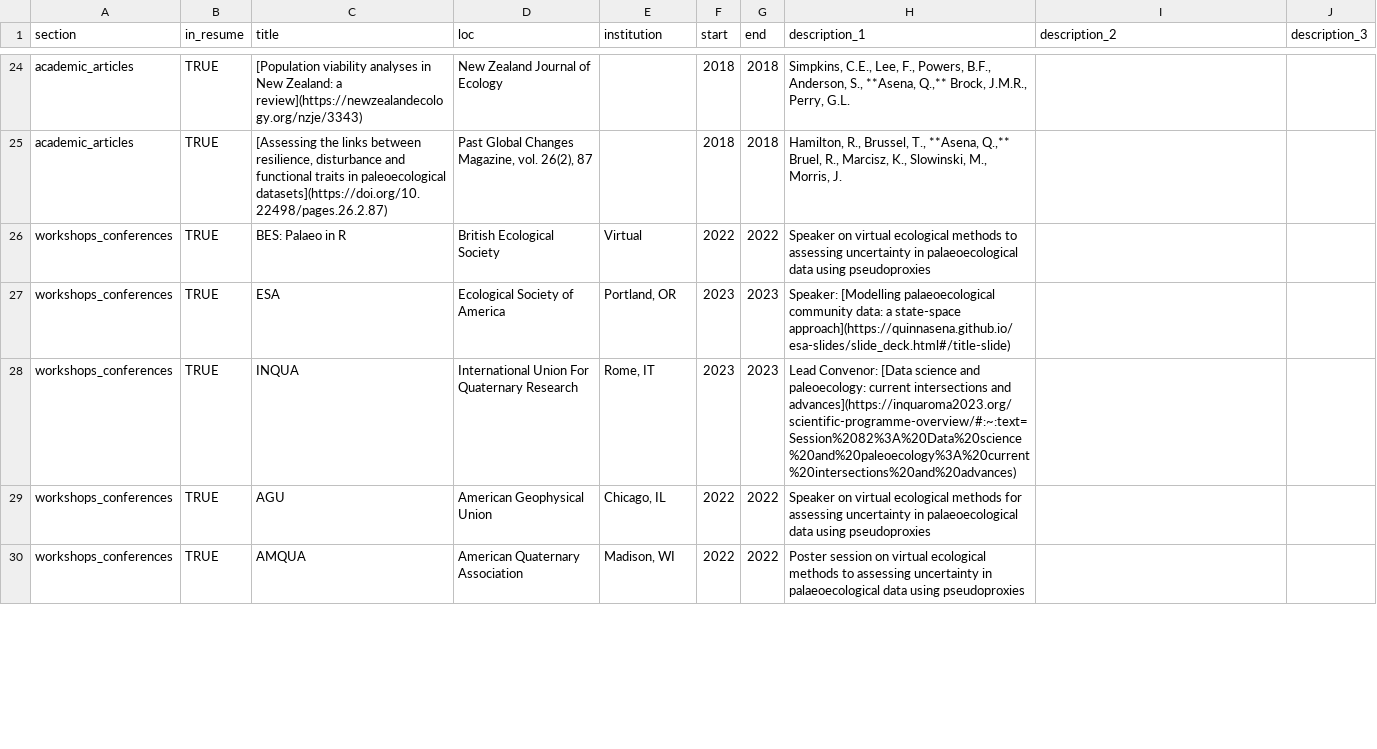
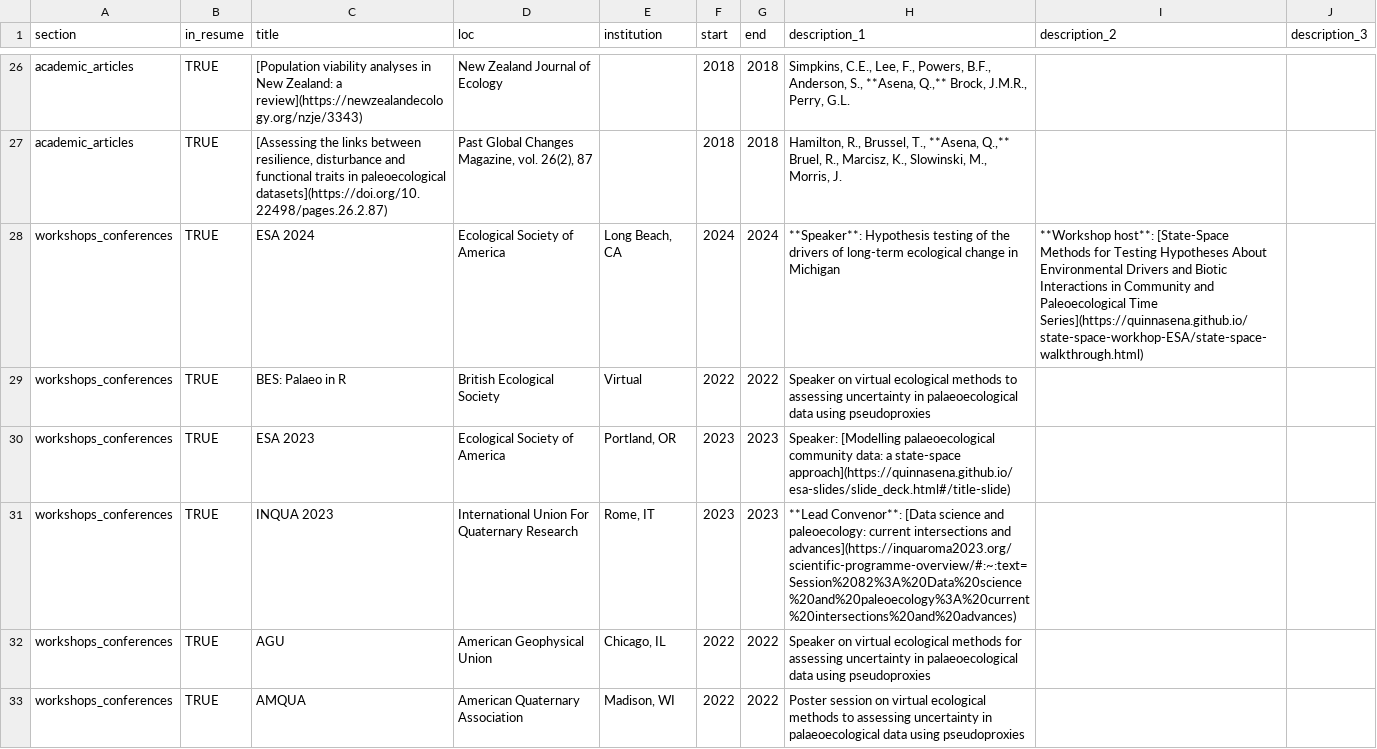
Before and after one commit to QuinnAsena/CV, a CSV file: csvs/positions.csv, drawn as a sheet; only a part is shown, gaps mark what is left out; the diff covers the shown part only.

```diff
--- a/csvs/positions.csv
+++ b/csvs/positions.csv
@@ -25,5 +27,6 @@ academic_articles,TRUE,[Population viability analyses in New Zealand: a review](
 academic_articles,TRUE,"[Assessing the links between resilience, disturbance and functional traits in paleoecological datasets](https://doi.org/10.22498/pages.26.2.87)","Past Global Changes Magazine, vol. 26(2), 87",,2018,2018,"Hamilton, R., Brussel, T., **Asena, Q.,** Bruel, R., Marcisz, K., Slowinski, M., Morris, J.",,
+workshops_conferences,TRUE,ESA 2024,Ecological Society of America,"Long Beach, CA",2024,2024,**Speaker**: Hypothesis testing of the drivers of long-term ecological change in Michigan,**Workshop host**: [State-Space Methods for Testing Hypotheses About Environmental Drivers and Biotic Interactions in Community and Paleoecological Time Series](https://quinnasena.github.io/state-space-workhop-ESA/state-space-walkthrough.html),
 workshops_conferences,TRUE,BES: Palaeo in R,British Ecological Society,Virtual,2022,2022,Speaker on virtual ecological methods to assessing uncertainty in palaeoecological data using pseudoproxies,,
-workshops_conferences,TRUE,ESA,Ecological Society of America,"Portland, OR",2023,2023,Speaker: [Modelling palaeoecological community data: a state-space approach](https://quinnasena.github.io/esa-slides/slide_deck.html#/title-slide),,
-workshops_conferences,TRUE,INQUA,International Union For Quaternary Research,"Rome, IT",2023,2023,Lead Convenor: [Data science and paleoecology: current intersections and advances](https://inquaroma2023.org/scientific-programme-overview/#:~:text=Session%2082%3A%20Data%20science%20and%20paleoecology%3A%20current%20intersections%20and%20advances),,
+workshops_conferences,TRUE,ESA 2023,Ecological Society of America,"Portland, OR",2023,2023,Speaker: [Modelling palaeoecological community data: a state-space approach](https://quinnasena.github.io/esa-slides/slide_deck.html#/title-slide),,
+workshops_conferences,TRUE,INQUA 2023,International Union For Quaternary Research,"Rome, IT",2023,2023,**Lead Convenor**: [Data science and paleoecology: current intersections and advances](https://inquaroma2023.org/scientific-programme-overview/#:~:text=Session%2082%3A%20Data%20science%20and%20paleoecology%3A%20current%20intersections%20and%20advances),,
 workshops_conferences,TRUE,AGU,American Geophysical Union,"Chicago, IL",2022,2022,Speaker on virtual ecological methods for assessing uncertainty in palaeoecological data using pseudoproxies,,
```
Also changed, not shown: 4 added rows and 8 edited cells elsewhere in this file, 3 other files.
